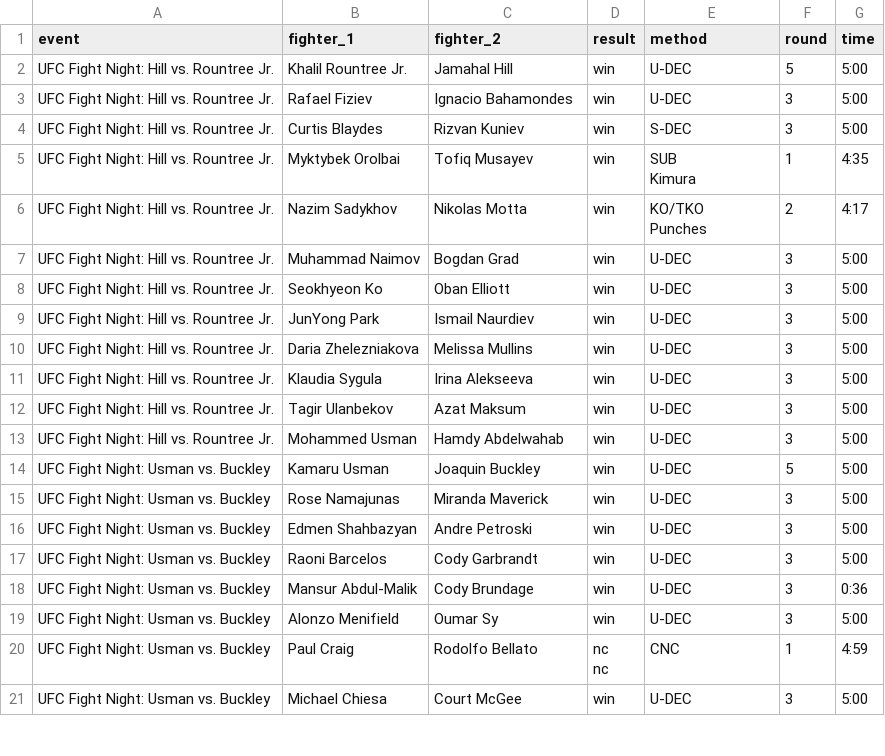
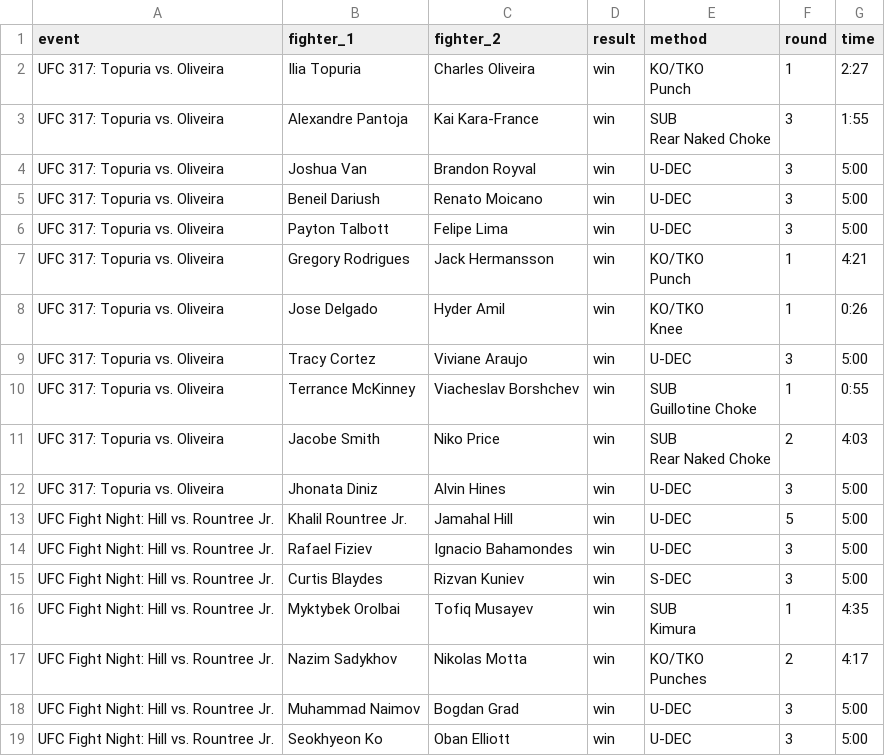
Before and after one commit to Ajith-Bondili/UFC-Fight-Predictor, a CSV file: backend/data/ufcfights.csv, drawn as a sheet; only a part is shown; the shorter side is filled out with more unchanged rows.

```diff
--- a/backend/data/ufcfights.csv
+++ b/backend/data/ufcfights.csv
@@ -1,2 +1,37 @@
 event,fighter_1,fighter_2,result,method,round,time
+UFC 317: Topuria vs. Oliveira,Ilia Topuria,Charles Oliveira,win,"KO/TKO
+
+
+
+        Punch",1,2:27
+UFC 317: Topuria vs. Oliveira,Alexandre Pantoja,Kai Kara-France,win,"SUB
+
+
+
+        Rear Naked Choke",3,1:55
+UFC 317: Topuria vs. Oliveira,Joshua Van,Brandon Royval,win,U-DEC,3,5:00
+UFC 317: Topuria vs. Oliveira,Beneil Dariush,Renato Moicano,win,U-DEC,3,5:00
+UFC 317: Topuria vs. Oliveira,Payton Talbott,Felipe Lima,win,U-DEC,3,5:00
+UFC 317: Topuria vs. Oliveira,Gregory Rodrigues,Jack Hermansson,win,"KO/TKO
+
+
+
+        Punch",1,4:21
+UFC 317: Topuria vs. Oliveira,Jose Delgado,Hyder Amil,win,"KO/TKO
+
+
+
+        Knee",1,0:26
+UFC 317: Topuria vs. Oliveira,Tracy Cortez,Viviane Araujo,win,U-DEC,3,5:00
+UFC 317: Topuria vs. Oliveira,Terrance McKinney,Viacheslav Borshchev,win,"SUB
+
+
+
+        Guillotine Choke",1,0:55
+UFC 317: Topuria vs. Oliveira,Jacobe Smith,Niko Price,win,"SUB
+
+
+
+        Rear Naked Choke",2,4:03
+UFC 317: Topuria vs. Oliveira,Jhonata Diniz,Alvin Hines,win,U-DEC,3,5:00
 UFC Fight Night: Hill vs. Rountree Jr.,Khalil Rountree Jr.,Jamahal Hill,win,U-DEC,5,5:00
```
